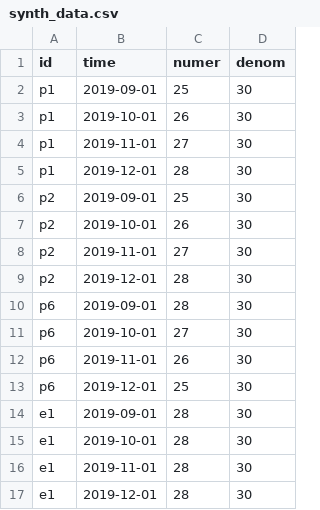
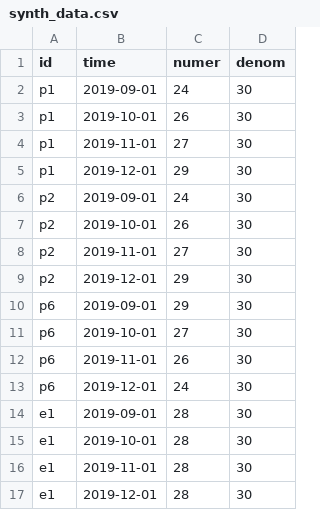
Before and after one commit to Display-Lab/card-study, a CSV file: cards/synth_data.csv, drawn as a sheet.

Commit message:
Make synthetic data more natural looking.

```diff
--- a/cards/synth_data.csv
+++ b/cards/synth_data.csv
@@ -1,14 +1,14 @@
 id,time,numer,denom
-p1,2019-09-01,25,30
+p1,2019-09-01,24,30
 p1,2019-10-01,26,30
 p1,2019-11-01,27,30
-p1,2019-12-01,28,30
-p2,2019-09-01,25,30
+p1,2019-12-01,29,30
+p2,2019-09-01,24,30
 p2,2019-10-01,26,30
 p2,2019-11-01,27,30
-p2,2019-12-01,28,30
-p6,2019-09-01,28,30
+p2,2019-12-01,29,30
+p6,2019-09-01,29,30
 p6,2019-10-01,27,30
 p6,2019-11-01,26,30
-p6,2019-12-01,25,30
+p6,2019-12-01,24,30
 e1,2019-09-01,28,30
```
